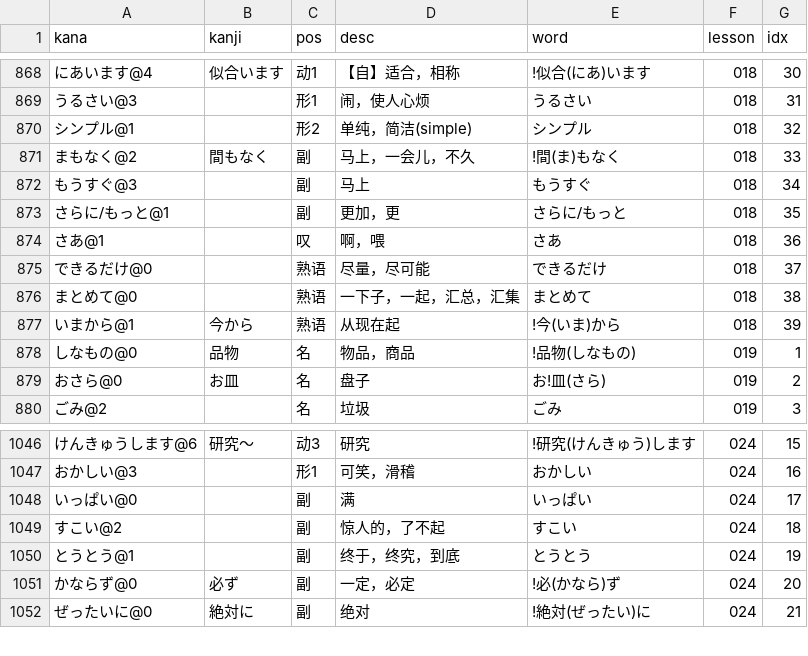
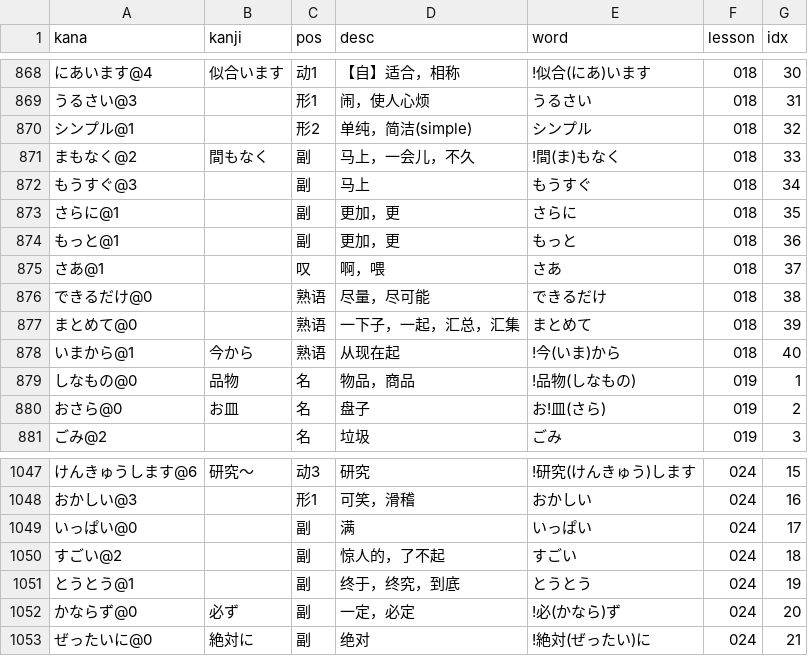
Before and after one commit to wizicer/LearnJapan, a CSV file: _data/words.csv, drawn as a sheet; only a part is shown, gaps mark what is left out.

Commit message:
add adv list with  examples

```diff
--- a/_data/words.csv
+++ b/_data/words.csv
@@ -872,7 +872,8 @@ kana,kanji,pos,desc,word,lesson,idx
 もうすぐ@3               ,                    , 副   , 马上                             , もうすぐ                           , 018 , 34
-さらに∕もっと@1          ,                    , 副   , 更加，更                         , さらに∕もっと                      , 018 , 35
-さあ@1                   ,                    , 叹   , 啊，喂                           , さあ                               , 018 , 36
-できるだけ@0             ,                    , 熟语 , 尽量，尽可能                     , できるだけ                         , 018 , 37
-まとめて@0               ,                    , 熟语 , 一下子，一起，汇总，汇集         , まとめて                           , 018 , 38
-いまから@1               , 今から             , 熟语 , 从现在起                         , !今(いま)から                      , 018 , 39
+さらに@1                 ,                    , 副   , 更加，更                         , さらに                             , 018 , 35
+もっと@1                 ,                    , 副   , 更加，更                         , もっと                             , 018 , 36
+さあ@1                   ,                    , 叹   , 啊，喂                           , さあ                               , 018 , 37
+できるだけ@0             ,                    , 熟语 , 尽量，尽可能                     , できるだけ                         , 018 , 38
+まとめて@0               ,                    , 熟语 , 一下子，一起，汇总，汇集         , まとめて                           , 018 , 39
+いまから@1               , 今から             , 熟语 , 从现在起                         , !今(いま)から                      , 018 , 40
 しなもの@0               , 品物               , 名   , 物品，商品                       , !品物(しなもの)                    , 019 , 1
@@ -1048,3 +1049,3 @@ kana,kanji,pos,desc,word,lesson,idx
 いっぱい@0               ,                    , 副   , 满                               , いっぱい                           , 024 , 17
-すこい@2                 ,                    , 副   , 惊人的，了不起                   , すこい                             , 024 , 18
+すごい@2                 ,                    , 副   , 惊人的，了不起                   , すごい                             , 024 , 18
 とうとう@1               ,                    , 副   , 终于，终究，到底                 , とうとう                           , 024 , 19
```
Also changed, not shown: 1 other file.
